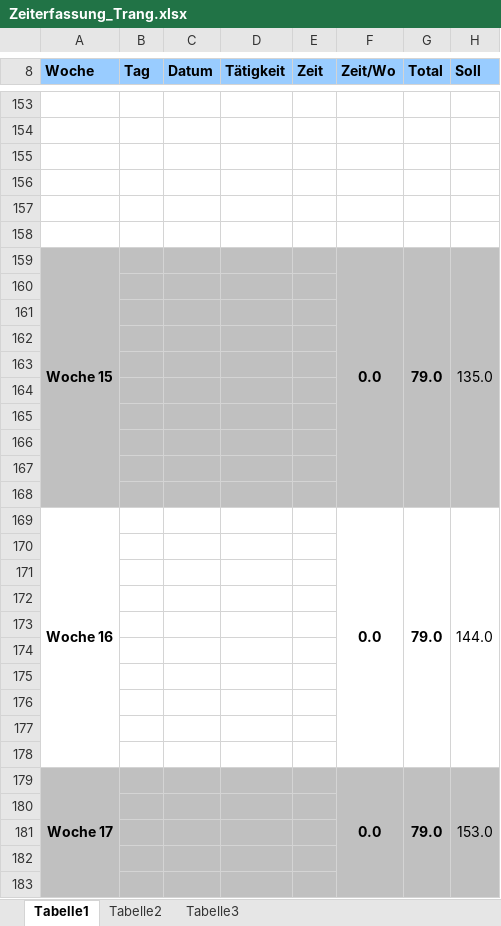
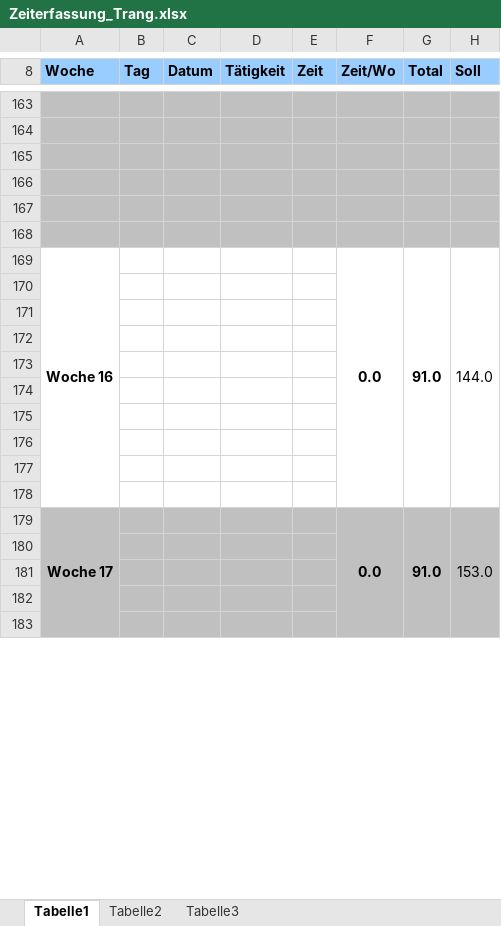
Before and after one commit to gaffli/typo, an Excel workbook: Zeiterfassungen und Projektplan/Zeiterfassung_Trang.xlsx, sheet Tabelle1, drawn as a sheet; only a part is shown, gaps mark what is left out; values as stored, in another font and other column widths than the file's, no borders; removed rows and columns are numbered as before the commit, all else as after; the diff covers the shown part only; the diff names each change by its address in the sheet, - before the commit and + after, or states it on an @@ line.

```diff
--- a/Zeiterfassungen und Projektplan/Zeiterfassung_Trang.xlsx (sheet Tabelle1)
+++ b/Zeiterfassungen und Projektplan/Zeiterfassung_Trang.xlsx (sheet Tabelle1)
-A163:H168 fill: none
+A163:H168 fill: #C0C0C0
-row 159: Woche 15 |  |  |  |  | 0.0 | 79.0 | 135.0
+row 169: Woche 16 |  |  |  |  | 0.0 | 91.0 | 144.0
-A170:H178 fill: #C0C0C0
+A170:H178 fill: none
-row 169: Woche 16 |  |  |  |  | 0.0 | 79.0 | 144.0
-row 170: (empty)
-row 171: (empty)
-row 172: (empty)
-row 173: (empty)
-row 174: (empty)
-row 175: (empty)
-row 176: (empty)
-row 177: (empty)
-row 178: (empty)
-G179 (Total): 79.0
+G179 (Total): 91.0
```
Also changed, not shown: 14 added rows, 4 removed rows, 4 edited cells, cell formats and merged cells elsewhere in this sheet.
